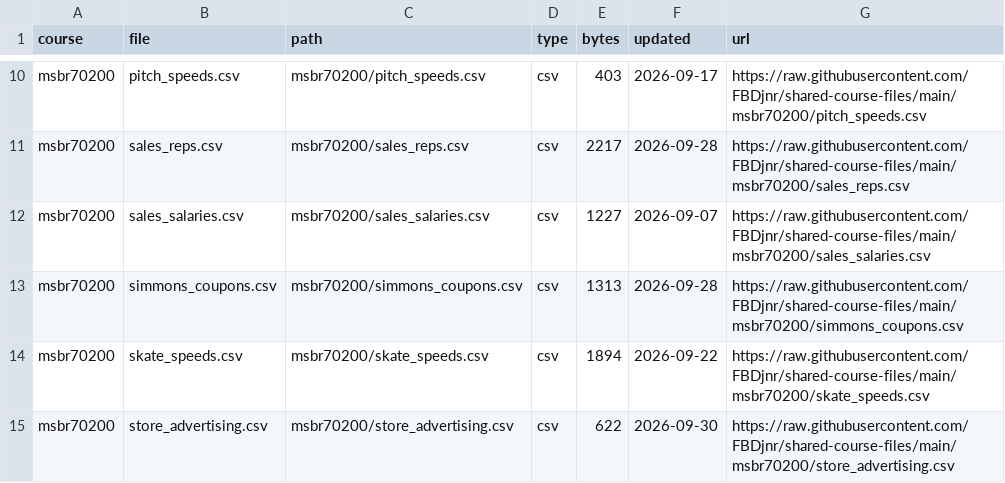
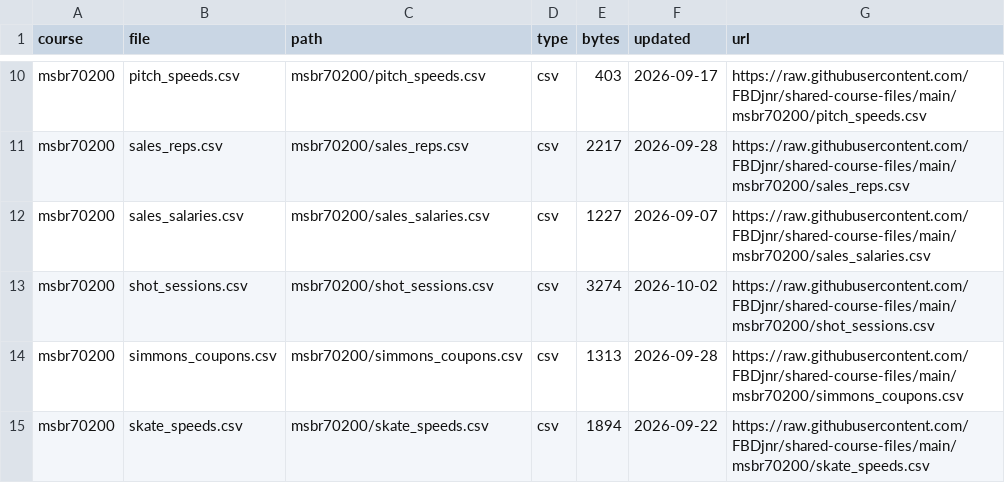
Before and after one commit to FBDjnr/shared-course-files, a CSV file: index.csv, drawn as a sheet; only a part is shown, gaps mark what is left out; the shorter side is filled out with more unchanged rows.

Commit message:
Update file index

```diff
--- a/index.csv
+++ b/index.csv
@@ -12,2 +12,3 @@ msbr70200,sales_reps.csv,msbr70200/sales_reps.csv,csv,2217,2026-09-28,https://ra
 msbr70200,sales_salaries.csv,msbr70200/sales_salaries.csv,csv,1227,2026-09-07,https://raw.githubusercontent.com/FBDjnr/shared-course-files/main/msbr70200/sales_salaries.csv
+msbr70200,shot_sessions.csv,msbr70200/shot_sessions.csv,csv,3274,2026-10-02,https://raw.githubusercontent.com/FBDjnr/shared-course-files/main/msbr70200/shot_sessions.csv
 msbr70200,simmons_coupons.csv,msbr70200/simmons_coupons.csv,csv,1313,2026-09-28,https://raw.githubusercontent.com/FBDjnr/shared-course-files/main/msbr70200/simmons_coupons.csv
```
Also changed, not shown: msbr70200/index.csv.
